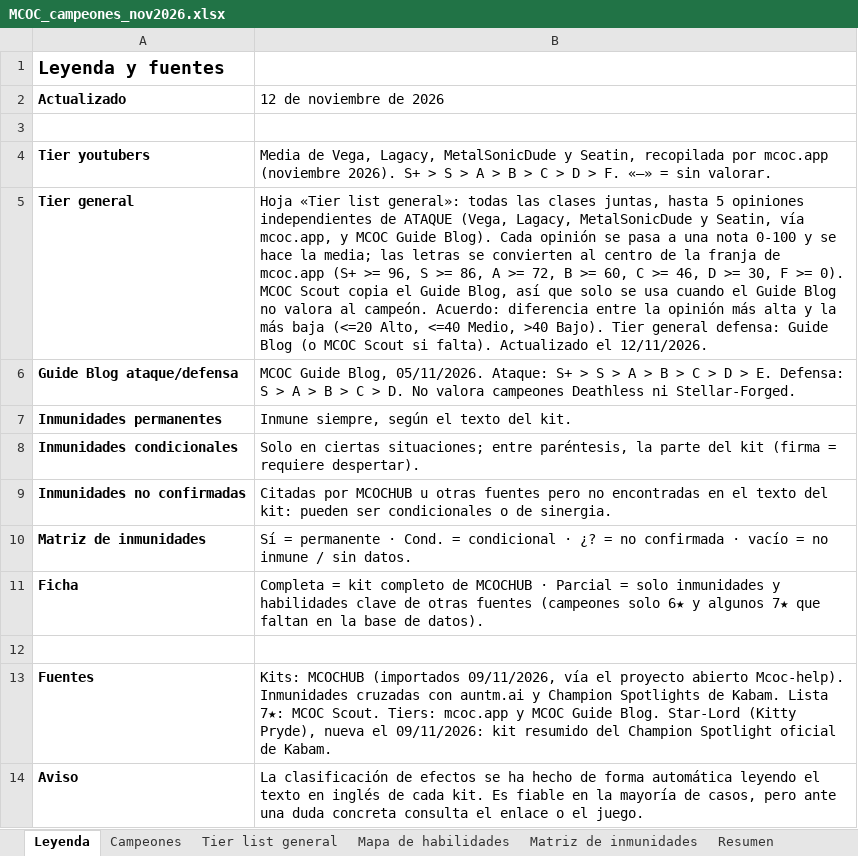
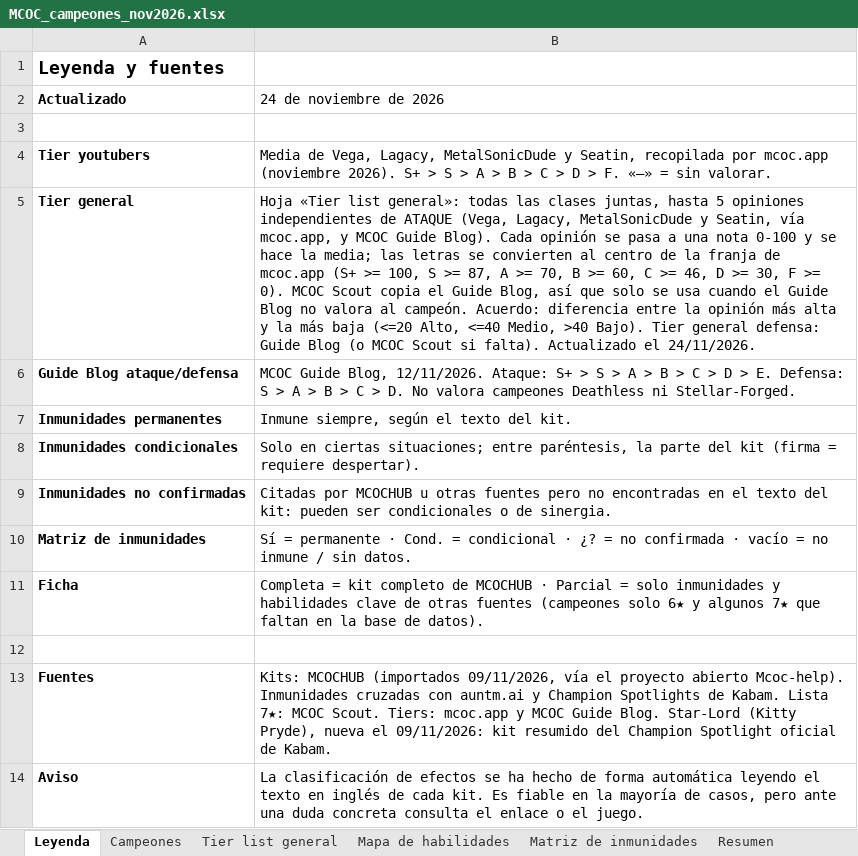
Before and after one commit to ikerfichaje/mcoc-personajes, an Excel workbook: MCOC_campeones_nov2026.xlsx, sheet Leyenda, drawn as a sheet; values as stored, in another font and other column widths than the file's, no borders; the diff names each change by its address in the sheet, - before the commit and + after, or states it on an @@ line.

```diff
--- a/MCOC_campeones_nov2026.xlsx (sheet Leyenda)
+++ b/MCOC_campeones_nov2026.xlsx (sheet Leyenda)
-B2: 12 de noviembre de 2026
+B2: 24 de noviembre de 2026
-B5 (24 de noviembre de 2026): …(S+ >= 96, S >= 86, A >= 72, B >= 60, C >= 46, D >= 30, F >= 0). MCOC Scout copia el Guide Blog, así que solo se usa cuando el Guide Blog no valora al campeón. Acuerdo: diferencia entre la opinión más alta y la más baja (<=20 Alto, <=40 Medio, >40 Bajo). Tier general defensa: Guide Blog (o MCOC Scout si falta). Actualizado el 12/11/2026.
+B5 (24 de noviembre de 2026): …(S+ >= 100, S >= 87, A >= 70, B >= 60, C >= 46, D >= 30, F >= 0). MCOC Scout copia el Guide Blog, así que solo se usa cuando el Guide Blog no valora al campeón. Acuerdo: diferencia entre la opinión más alta y la más baja (<=20 Alto, <=40 Medio, >40 Bajo). Tier general defensa: Guide Blog (o MCOC Scout si falta). Actualizado el 24/11/2026.
-B6 (24 de noviembre de 2026): …Guide Blog, 05/11/2026. Ataque: S+…
+B6 (24 de noviembre de 2026): …Guide Blog, 12/11/2026. Ataque: S+…
```
Also changed, not shown: sheet Tier list general, sheet Reliquias por campeón, sheet Campeones, sheet Resumen, 7 other files.
